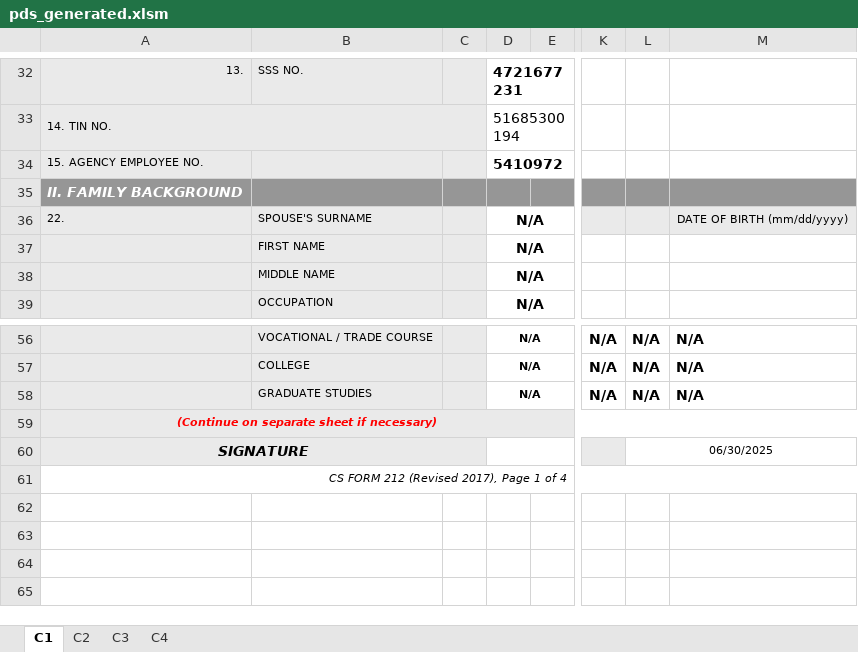
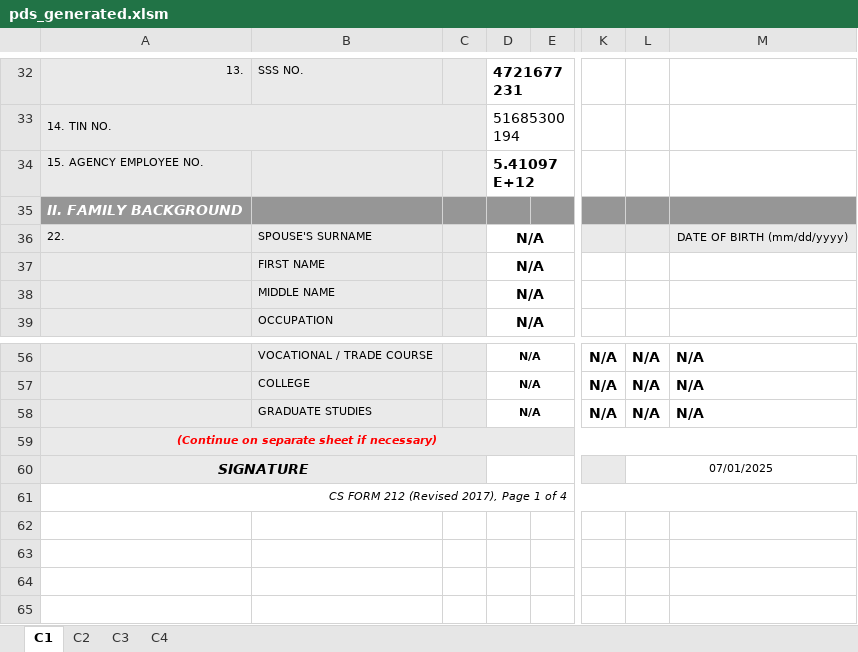
Before and after one commit to totbenz/personal-info-management-system, an Excel workbook: public/report/pds_generated.xlsm, sheet C1, drawn as a sheet; only a part is shown, gaps mark what is left out; values as stored, in another font and other column widths than the file's, no borders; charts and pictures not drawn; the diff names each change by its address in the sheet, - before the commit and + after, or states it on an @@ line.

```diff
--- a/public/report/pds_generated.xlsm (sheet C1)
+++ b/public/report/pds_generated.xlsm (sheet C1)
-D34: 5410972
+D34: 5.41097E+12
-L60: 06/30/2025
+L60: 07/01/2025
```
Also changed, not shown: sheet C3, sheet C2, sheet C4, 7 other files.
